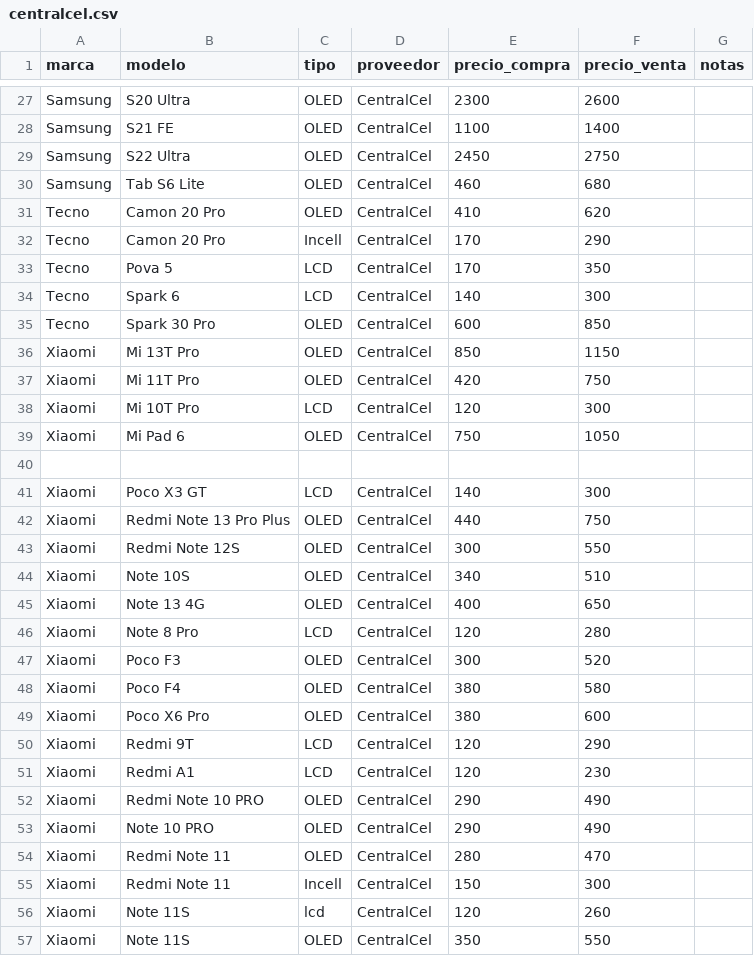
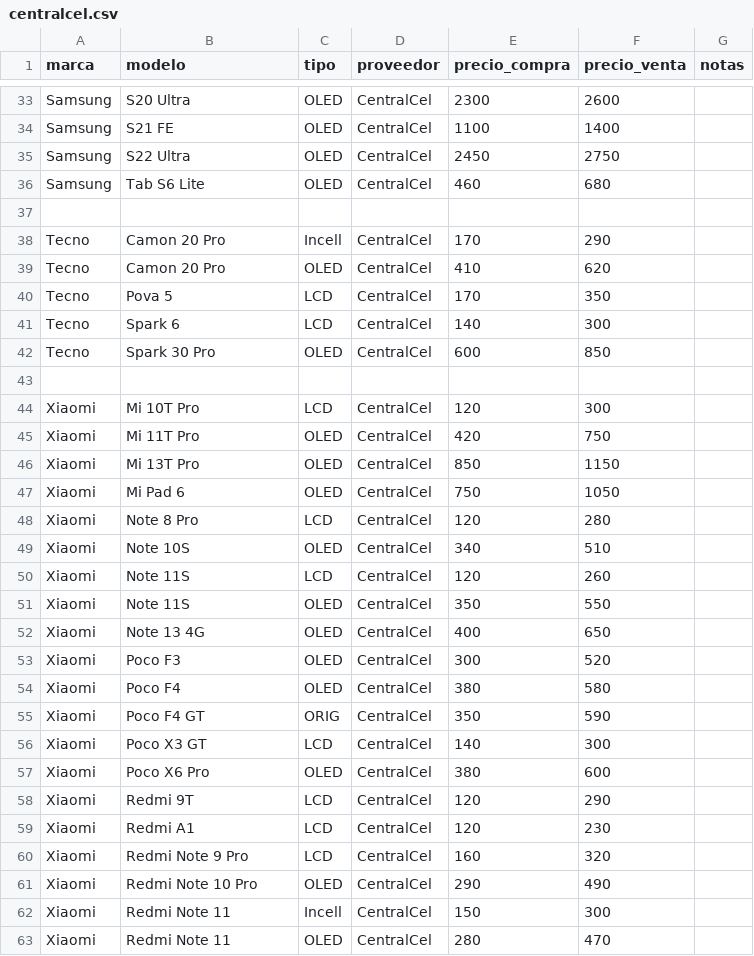
Before and after one commit to SCZ-BO/DrXiaomi, a CSV file: precio/data/centralcel.csv, drawn as a sheet; only a part is shown, gaps mark what is left out; the diff covers the shown part only.

Commit message:
Update centralcel.csv

```diff
--- a/precio/data/centralcel.csv
+++ b/precio/data/centralcel.csv
@@ -30,4 +36,5 @@ Samsung,S22 Ultra,OLED,CentralCel,2450,2750,
 Samsung,Tab S6 Lite,OLED,CentralCel,460,680,
+
+Tecno,Camon 20 Pro,Incell,CentralCel,170,290,
 Tecno,Camon 20 Pro,OLED,CentralCel,410,620,
-Tecno,Camon 20 Pro,Incell,CentralCel,170,290,
 Tecno,Pova 5,LCD,CentralCel,170,350,
@@ -35,12 +42,11 @@ Tecno,Spark 6,LCD,CentralCel,140,300,
 Tecno,Spark 30 Pro,OLED,CentralCel,600,850,
+
+Xiaomi,Mi 10T Pro,LCD,CentralCel,120,300,
+Xiaomi,Mi 11T Pro,OLED,CentralCel,420,750,
 Xiaomi,Mi 13T Pro,OLED,CentralCel,850,1150,
-Xiaomi,Mi 11T Pro,OLED,CentralCel,420,750,
-Xiaomi,Mi 10T Pro,LCD,CentralCel,120,300,
 Xiaomi,Mi Pad 6,OLED,CentralCel,750,1050,
-
-Xiaomi,Poco X3 GT,LCD,CentralCel,140,300,
-Xiaomi,Redmi Note 13 Pro Plus,OLED,CentralCel,440,750,
-Xiaomi,Redmi Note 12S,OLED,CentralCel,300,550,
+Xiaomi,Note 8 Pro,LCD,CentralCel,120,280,
 Xiaomi,Note 10S,OLED,CentralCel,340,510,
+Xiaomi,Note 11S,LCD,CentralCel,120,260,
+Xiaomi,Note 11S,OLED,CentralCel,350,550,
 Xiaomi,Note 13 4G,OLED,CentralCel,400,650,
-Xiaomi,Note 8 Pro ,LCD,CentralCel,120,280,
@@ -49 +55,3 @@ Xiaomi,Poco F4 ,OLED,CentralCel,380,580,
+Xiaomi,Poco F4 GT,ORIG,CentralCel,350,590,
+Xiaomi,Poco X3 GT,LCD,CentralCel,140,300,
 Xiaomi,Poco X6 Pro,OLED,CentralCel,380,600,
@@ -51,7 +59,5 @@ Xiaomi,Redmi 9T,LCD,CentralCel,120,290,
 Xiaomi,Redmi A1,LCD,CentralCel,120,230,
-Xiaomi,Redmi Note 10 PRO ,OLED,CentralCel,290,490,
-Xiaomi,Note 10 PRO ,OLED,CentralCel,290,490,
+Xiaomi,Redmi Note 9 Pro,LCD,CentralCel,160,320,
+Xiaomi,Redmi Note 10 Pro,OLED,CentralCel,290,490,
+Xiaomi,Redmi Note 11,Incell,CentralCel,150,300,
 Xiaomi,Redmi Note 11,OLED,CentralCel,280,470,
-Xiaomi,Redmi Note 11,Incell,CentralCel,150,300,
-Xiaomi,Note 11S,lcd,CentralCel,120,260,
-Xiaomi,Note 11S,OLED,CentralCel,350,550,
```
Also changed, not shown: 7 added rows, 6 removed rows, 5 moved rows and 11 edited cells elsewhere in this file.
